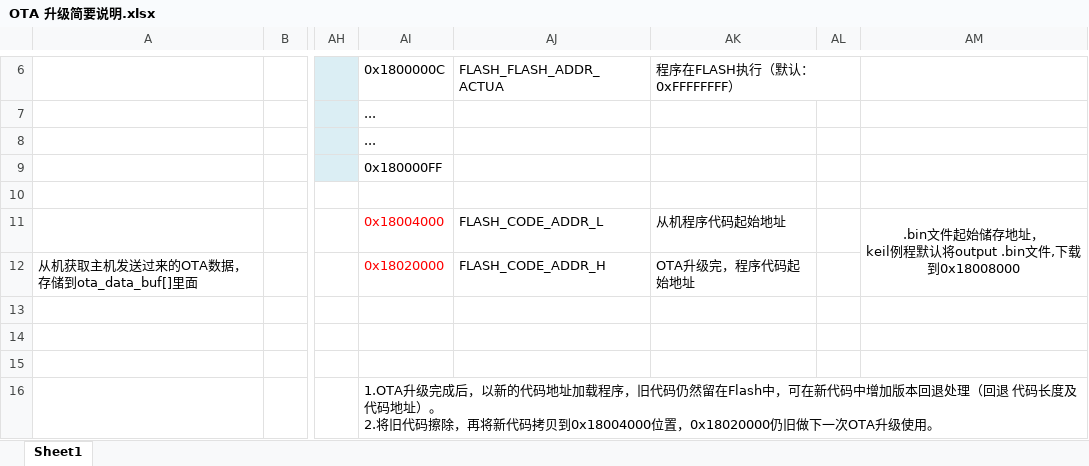
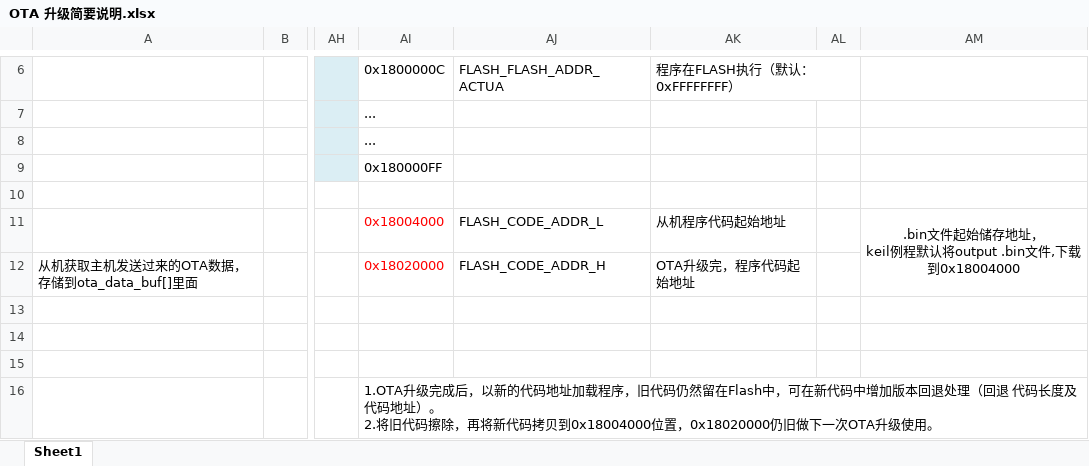
Before and after one commit to XIAOMANSDK/B6x, an Excel workbook: tools/OTA/OTA 升级简要说明.xlsx, sheet Sheet1, drawn as a sheet; only a part is shown, gaps mark what is left out; values as stored, in another font and other column widths than the file's, no borders; charts and pictures not drawn; the diff names each change by its address in the sheet, - before the commit and + after, or states it on an @@ line.

```diff
--- a/tools/OTA/OTA 升级简要说明.xlsx (sheet Sheet1)
+++ b/tools/OTA/OTA 升级简要说明.xlsx (sheet Sheet1)
-AM11: …,下载到0x18008000
+AM11: …,下载到0x18004000
```
Also changed, not shown: 32 other files.
